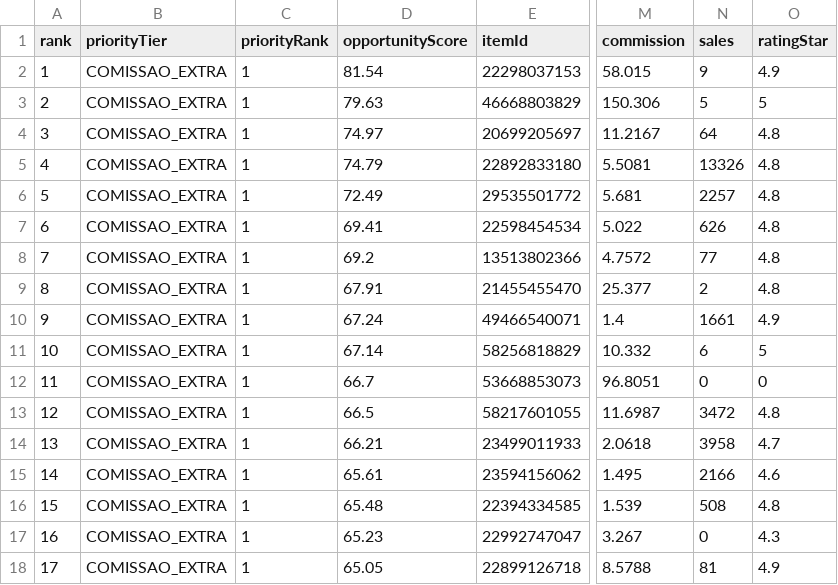
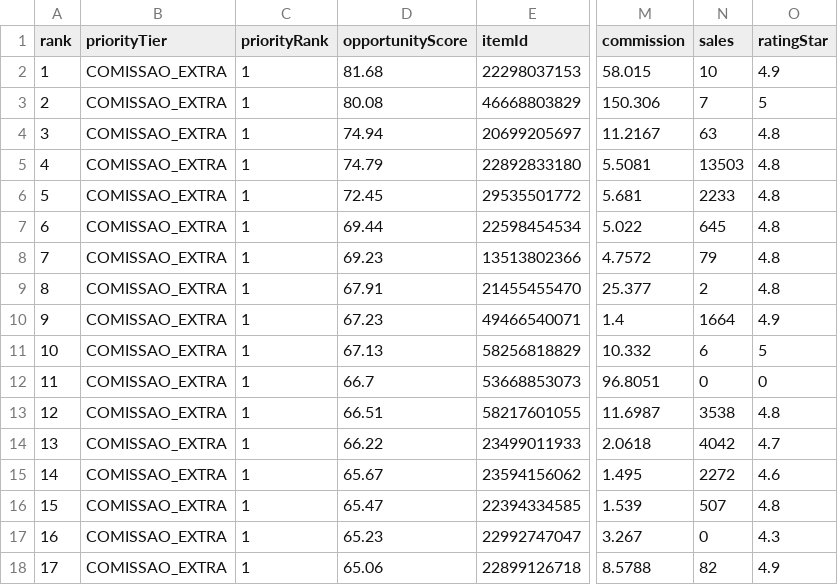
Before and after one commit to adelrib27/blogger-automation1, a CSV file: oficina_garagem/data/shopee_oportunidades/ranking.csv, drawn as a sheet; only a part is shown, gaps mark what is left out; the diff covers the shown part only; the diff names each change by its address in the sheet, - before the commit and + after, or states it on an @@ line.

```diff
--- a/oficina_garagem/data/shopee_oportunidades/ranking.csv
+++ b/oficina_garagem/data/shopee_oportunidades/ranking.csv
-D2 (opportunityScore): 81.54
+D2 (opportunityScore): 81.68
-N2 (sales): 9
+N2 (sales): 10
-D3 (opportunityScore): 79.63
+D3 (opportunityScore): 80.08
-N3 (sales): 5
+N3 (sales): 7
-D4 (opportunityScore): 74.97
+D4 (opportunityScore): 74.94
-N4 (sales): 64
+N4 (sales): 63
-N5 (sales): 13326
+N5 (sales): 13503
-D6 (opportunityScore): 72.49
+D6 (opportunityScore): 72.45
-N6 (sales): 2257
+N6 (sales): 2233
-D7 (opportunityScore): 69.41
+D7 (opportunityScore): 69.44
-N7 (sales): 626
+N7 (sales): 645
-D8 (opportunityScore): 69.2
+D8 (opportunityScore): 69.23
-N8 (sales): 77
+N8 (sales): 79
-D10 (opportunityScore): 67.24
+D10 (opportunityScore): 67.23
-N10 (sales): 1661
+N10 (sales): 1664
-D11 (opportunityScore): 67.14
+D11 (opportunityScore): 67.13
-D13 (opportunityScore): 66.5
+D13 (opportunityScore): 66.51
-N13 (sales): 3472
+N13 (sales): 3538
-D14 (opportunityScore): 66.21
+D14 (opportunityScore): 66.22
-N14 (sales): 3958
+N14 (sales): 4042
-D15 (opportunityScore): 65.61
+D15 (opportunityScore): 65.67
-N15 (sales): 2166
+N15 (sales): 2272
-D16 (opportunityScore): 65.48
+D16 (opportunityScore): 65.47
-N16 (sales): 508
+N16 (sales): 507
-D18 (opportunityScore): 65.05
+D18 (opportunityScore): 65.06
-N18 (sales): 81
+N18 (sales): 82
```
Also changed, not shown: 152 edited cells elsewhere in this file, 7 other files.
